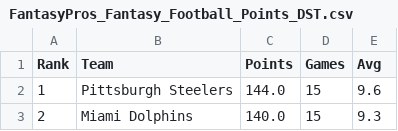
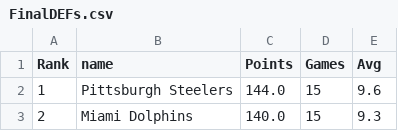
Before and after one commit to jmandzak/FFgenius, a CSV file: stats/FinalDEFs.csv (was stats/FantasyPros_Fantasy_Football_Points_DST.csv), drawn as a sheet; only a part is shown.

```diff
--- a/stats/FantasyPros_Fantasy_Football_Points_DST.csv
+++ b/stats/FinalDEFs.csv
@@ -1,2 +1,2 @@
-"Rank","Team","Points","Games","Avg"
+"Rank","name","Points","Games","Avg"
 "1","Pittsburgh Steelers","144.0","15","9.6"
```
Also changed, not shown: stats/FinalKs.csv, stats/FinalQBs.csv, 10 other files.
